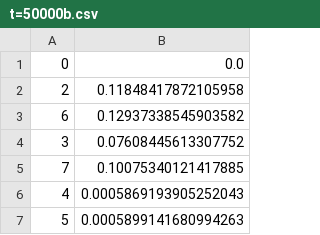
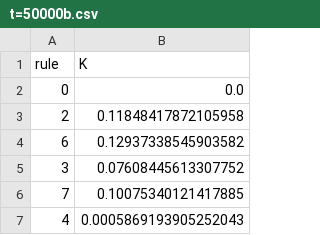
Before and after one commit to mohammedterryjack/0-1Test, a CSV file: experiments/results/t=50000b.csv, drawn as a sheet; only a part is shown; the shorter side is filled out with more unchanged rows.

Commit message:
Update t=50000b.csv

```diff
--- a/experiments/results/t=50000b.csv
+++ b/experiments/results/t=50000b.csv
@@ -1 +1,2 @@
+rule , K
 0 , 0.0
```
